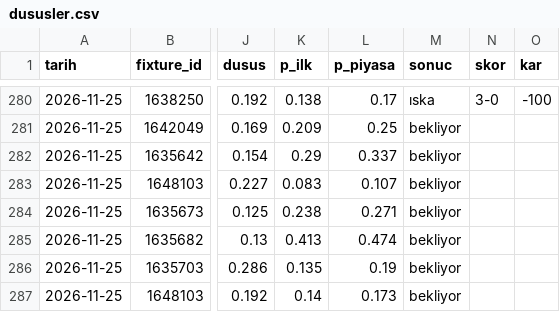
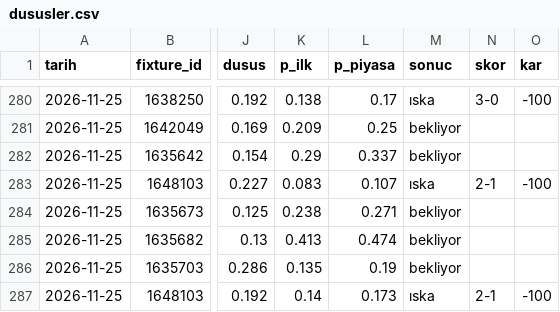
Before and after one commit to leaderofhorde1/Gol-Analizi, a CSV file: data/dususler.csv, drawn as a sheet; only a part is shown, gaps mark what is left out; the diff names each change by its address in the sheet, - before the commit and + after, or states it on an @@ line.

```diff
--- a/data/dususler.csv
+++ b/data/dususler.csv
-M283 (sonuc): bekliyor
+M283 (sonuc): ıska
-N283 (skor): (empty)
+N283 (skor): 2-1
-O283 (kar): (empty)
+O283 (kar): -100
-M287 (sonuc): bekliyor
+M287 (sonuc): ıska
-N287 (skor): (empty)
+N287 (skor): 2-1
-O287 (kar): (empty)
+O287 (kar): -100
```
Also changed, not shown: data/sinyaller.csv, 3 other files.
